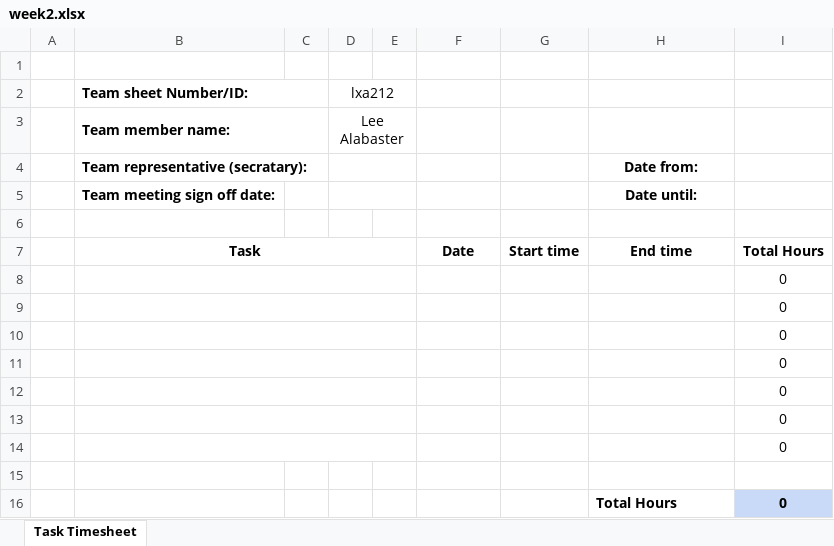
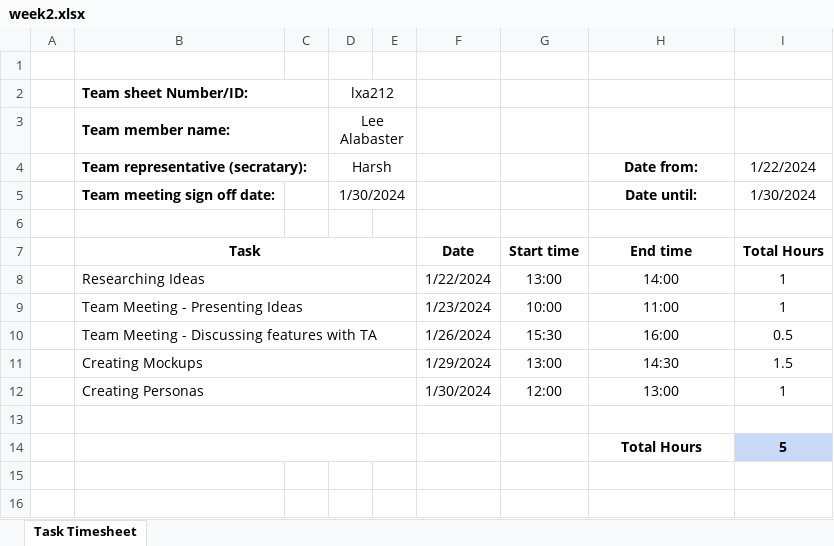
Before and after one commit to qPalee/Team-Project, an Excel workbook: timesheets/week2.xlsx, sheet Task Timesheet, drawn as a sheet; values as stored, in another font and other column widths than the file's, no borders; removed rows and columns are numbered as before the commit, all else as after; the diff names each change by its address in the sheet, - before the commit and + after, or states it on an @@ line.

```diff
--- a/timesheets/week2.xlsx (sheet Task Timesheet)
+++ b/timesheets/week2.xlsx (sheet Task Timesheet)
-D4: (empty)
+D4: Harsh
-I4: (empty)
+I4: 1/22/2024
-D5 (Harsh): (empty)
+D5 (Harsh): 1/30/2024
-I5 (1/22/2024): (empty)
+I5 (1/22/2024): 1/30/2024
-row 8:  |  |  |  |  |  |  |  | 0
-row 9:  |  |  |  |  |  |  |  | 0
-row 10:  |  |  |  |  |  |  |  | 0
-row 11:  |  |  |  |  |  |  |  | 0
-row 12:  |  |  |  |  |  |  |  | 0
-row 13:  |  |  |  |  |  |  |  | 0
-row 14:  |  |  |  |  |  |  |  | 0
+row 8:  | Researching Ideas |  |  |  | 1/22/2024 | 13:00 | 14:00 | 1
+row 9:  | Team Meeting - Presenting Ideas |  |  |  | 1/23/2024 | 10:00 | 11:00 | 1
+row 10:  | Team Meeting - Discussing features with TA |  |  |  | 1/26/2024 | 15:30 | 16:00 | 0.5
+row 11:  | Creating Mockups |  |  |  | 1/29/2024 | 13:00 | 14:30 | 1.5
+row 12:  | Creating Personas |  |  |  | 1/30/2024 | 12:00 | 13:00 | 1
+B13:E13 merged
+B14:E14 merged
-H14 alignment: left
+H14 alignment: center
-I14 (1/22/2024): 0
+I14 (1/22/2024): 5
```
Also changed, not shown: 2 other files.
